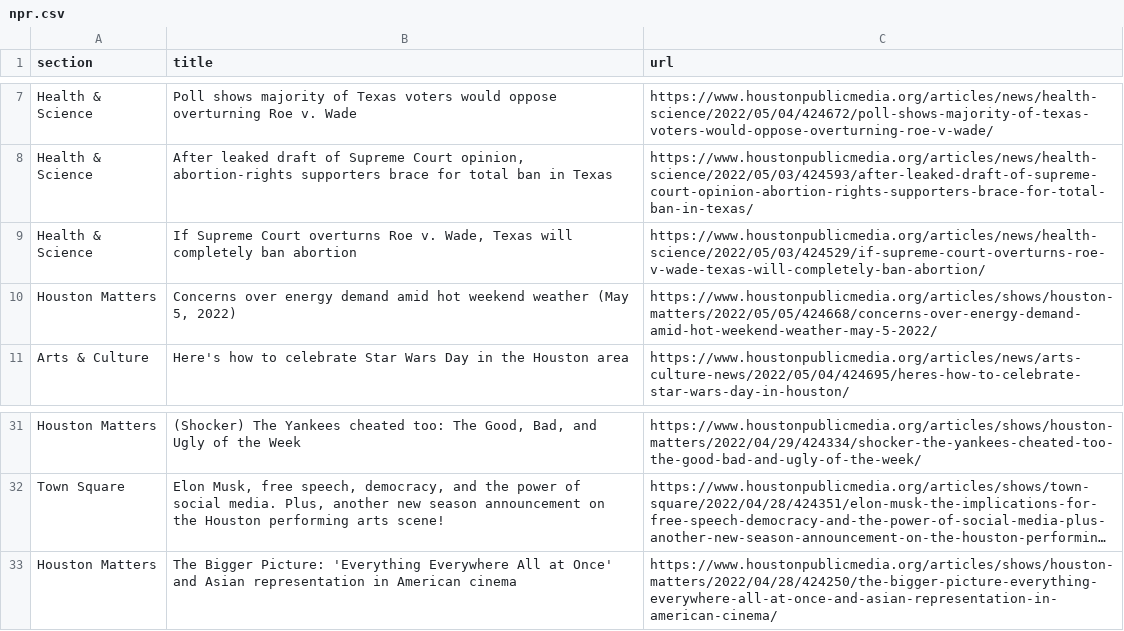
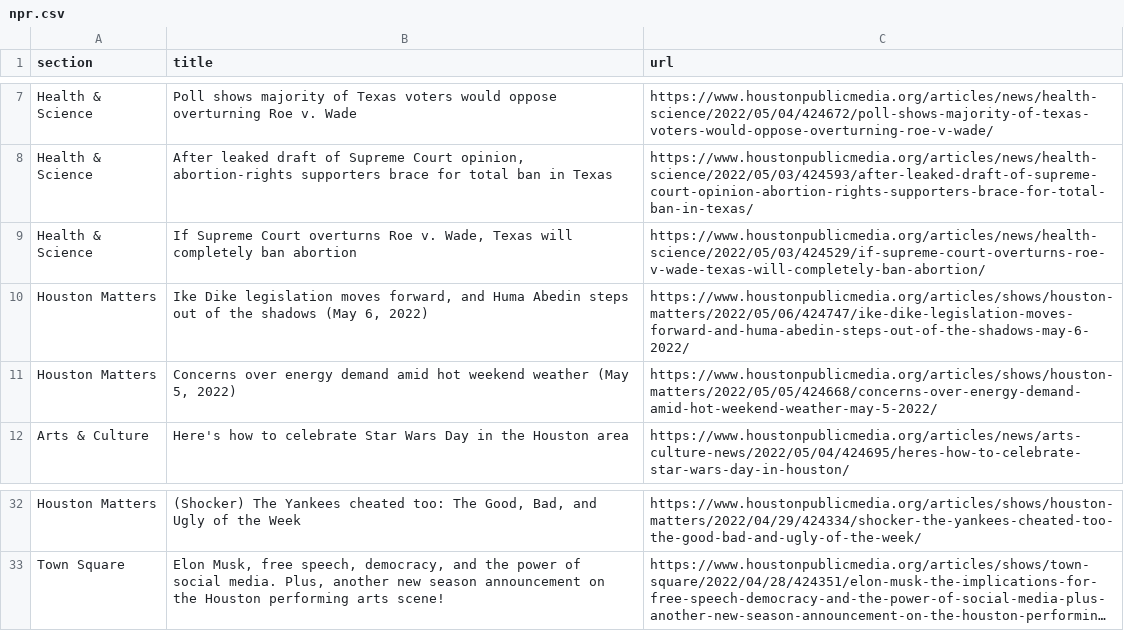
Before and after one commit to jsoma/auto-scraper, a CSV file: npr.csv, drawn as a sheet; only a part is shown, gaps mark what is left out; long unchanged cells end in …; removed rows and columns are numbered as before the commit, all else as after; the diff names each change by its address in the sheet, - before the commit and + after, or states it on an @@ line.

```diff
--- a/npr.csv
+++ b/npr.csv
+row 10: Houston Matters | Ike Dike legislation moves forward, and Huma Abedin steps out of the shadows (May 6, 2022) | https://www.houstonpublicmedia.org/articles/shows/houston-matters/2022/05/06/424747/ike-dike-legislation-moves-forward-and-huma-abedin-steps-out-of-the-shadows-may-6-2022/
-row 33: Houston Matters | The Bigger Picture: 'Everything Everywhere All at Once' and Asian representation in American cinema | https://www.houstonpublicmedia.org/articles/shows/houston-matters/2022/04/28/424250/the-bigger-picture-everything-everywhere-all-at-once-and-asian-representation-in-american-cinema/
```
